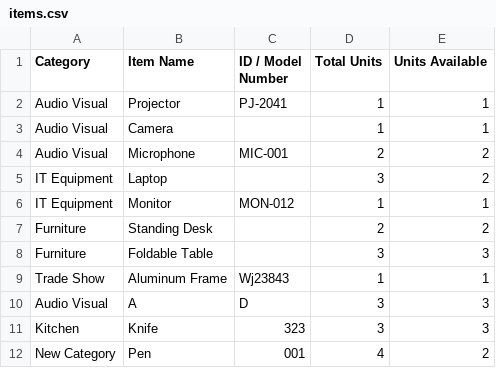
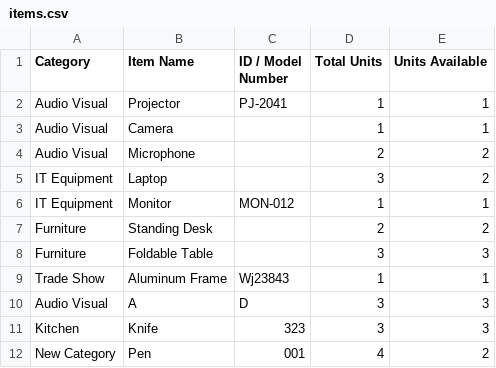
Before and after one commit to pollats/inventory_tracker, a CSV file: data/items.csv, drawn as a sheet.

Commit message:
Update items.csv — 2026-06-19T17:35:22.497Z

```diff
--- a/data/items.csv
+++ b/data/items.csv
@@ -3,3 +3,3 @@ Audio Visual,Projector,PJ-2041,1,1
 Audio Visual,Camera,,1,1
-Audio Visual,Microphone,MIC-001,2,2
+Audio Visual,Microphone,,2,2
 IT Equipment,Laptop,,3,2
```
